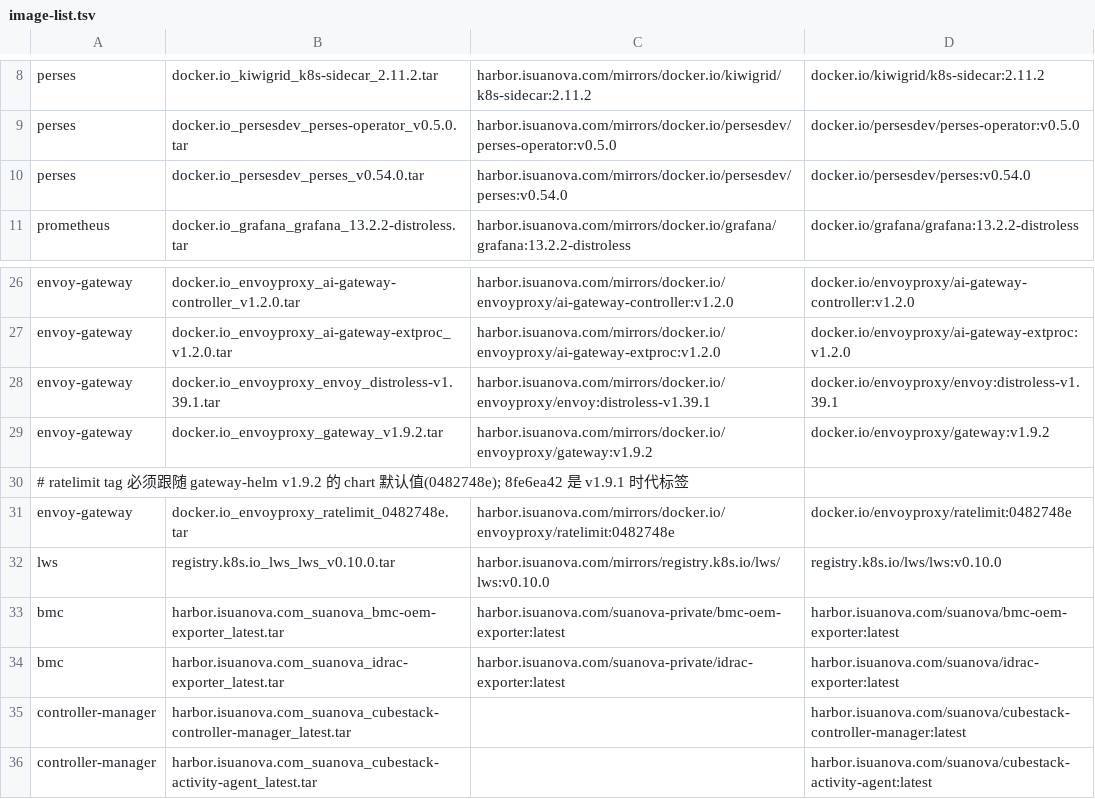
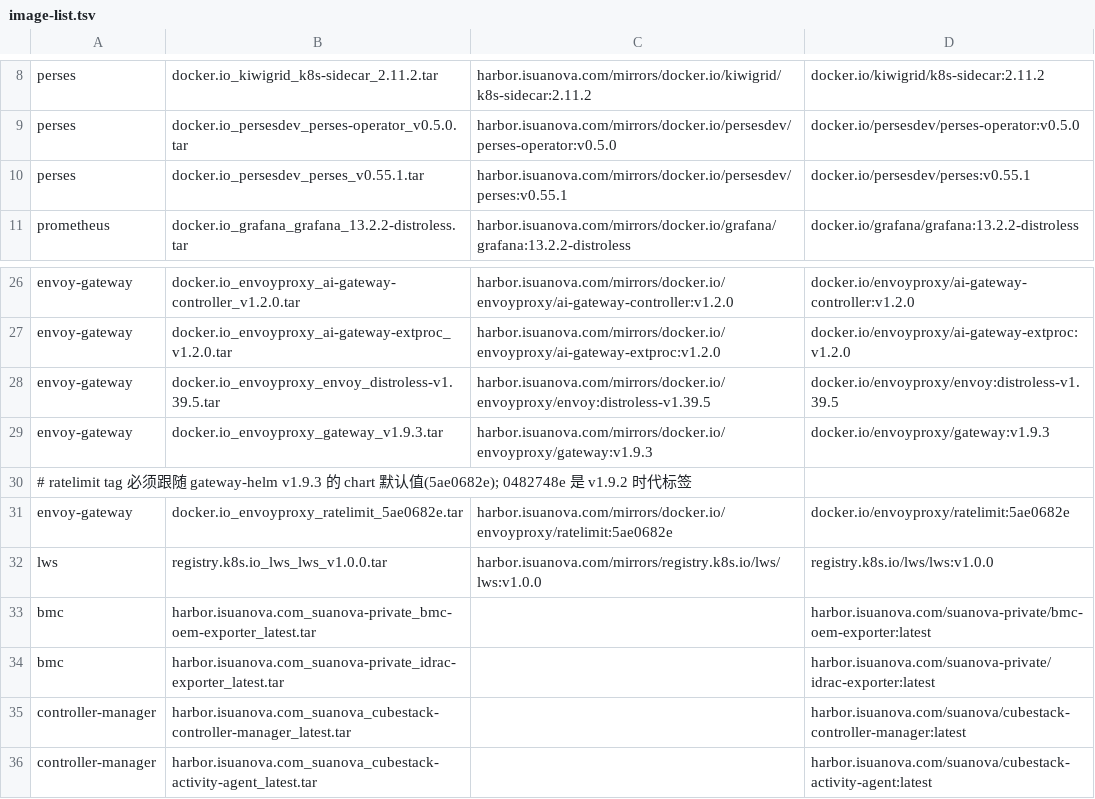
Before and after one commit to suanova/cubestack-installer, a TSV file: deployments/offline-files/cubestack-operator/image-list.tsv, drawn as a sheet; only a part is shown, gaps mark what is left out.

Commit message:
fix(release-2.0): align the 2.0.1 image tree with operator v2.0.1
Operator release-2.0 pins the bmc exporters and cubestack-docs to v2.0.1
and renders both under <registry>/suanova-private/..., while the installer
still recorded bmc at :latest or a commit sha under the suanova path and
carried upstream tags the operator no longer renders.

- release.env: operator image and chart -> v2.0.1
- release-images.tsv: first-party images -> v2.0.1, refresh third-party
  tags (perses 0.55.1, lws 1.0.0, envoy-gateway 1.9.3/distroless-v1.39.5,
  ratelimit 5ae0682e, cnpg 1.30.1, postgresql 16.15, redis 7.4.11,
  oliver006 redis-exporter 1.97.0), add the cubestack-docs row, and store
  bmc under suanova-private:v2.0.1 so a release tree carries no :latest
- image-list.tsv / images.manifest: same third-party bumps; the bmc rows
  move to the suanova-private path so the tar filename, the pushed target
  and the operator's rendered reference agree
- cubestack-component-update.sh: route suanova-private tar names like the
  operator module does; they fell through to mirrors/<full ref>
- components.tsv: add docs to platform/release-first-party; bmc follows
  the operator release tag instead of a commit sha
- docs: refresh the version tables and the bmc save-path note

```diff
--- a/deployments/offline-files/cubestack-operator/image-list.tsv
+++ b/deployments/offline-files/cubestack-operator/image-list.tsv
@@ -9,3 +9,3 @@ perses	docker.io_kiwigrid_k8s-sidecar_2.11.2.tar	harbor.isuanova.com/mirrors/doc
 perses	docker.io_persesdev_perses-operator_v0.5.0.tar	harbor.isuanova.com/mirrors/docker.io/persesdev/perses-operator:v0.5.0	docker.io/persesdev/perses-operator:v0.5.0
-perses	docker.io_persesdev_perses_v0.54.0.tar	harbor.isuanova.com/mirrors/docker.io/persesdev/perses:v0.54.0	docker.io/persesdev/perses:v0.54.0
+perses	docker.io_persesdev_perses_v0.55.1.tar	harbor.isuanova.com/mirrors/docker.io/persesdev/perses:v0.55.1	docker.io/persesdev/perses:v0.55.1
 prometheus	docker.io_grafana_grafana_13.2.2-distroless.tar	harbor.isuanova.com/mirrors/docker.io/grafana/grafana:13.2.2-distroless	docker.io/grafana/grafana:13.2.2-distroless
@@ -27,9 +27,9 @@ envoy-gateway	docker.io_envoyproxy_ai-gateway-controller_v1.2.0.tar	harbor.isuan
 envoy-gateway	docker.io_envoyproxy_ai-gateway-extproc_v1.2.0.tar	harbor.isuanova.com/mirrors/docker.io/envoyproxy/ai-gateway-extproc:v1.2.0	docker.io/envoyproxy/ai-gateway-extproc:v1.2.0
-envoy-gateway	docker.io_envoyproxy_envoy_distroless-v1.39.1.tar	harbor.isuanova.com/mirrors/docker.io/envoyproxy/envoy:distroless-v1.39.1	docker.io/envoyproxy/envoy:distroless-v1.39.1
-envoy-gateway	docker.io_envoyproxy_gateway_v1.9.2.tar	harbor.isuanova.com/mirrors/docker.io/envoyproxy/gateway:v1.9.2	docker.io/envoyproxy/gateway:v1.9.2
-# ratelimit tag 必须跟随 gateway-helm v1.9.2 的 chart 默认值(0482748e); 8fe6ea42 是 v1.9.1 时代标签
-envoy-gateway	docker.io_envoyproxy_ratelimit_0482748e.tar	harbor.isuanova.com/mirrors/docker.io/envoyproxy/ratelimit:0482748e	docker.io/envoyproxy/ratelimit:0482748e
-lws	registry.k8s.io_lws_lws_v0.10.0.tar	harbor.isuanova.com/mirrors/registry.k8s.io/lws/lws:v0.10.0	registry.k8s.io/lws/lws:v0.10.0
-bmc	harbor.isuanova.com_suanova_bmc-oem-exporter_latest.tar	harbor.isuanova.com/suanova-private/bmc-oem-exporter:latest	harbor.isuanova.com/suanova/bmc-oem-exporter:latest
-bmc	harbor.isuanova.com_suanova_idrac-exporter_latest.tar	harbor.isuanova.com/suanova-private/idrac-exporter:latest	harbor.isuanova.com/suanova/idrac-exporter:latest
+envoy-gateway	docker.io_envoyproxy_envoy_distroless-v1.39.5.tar	harbor.isuanova.com/mirrors/docker.io/envoyproxy/envoy:distroless-v1.39.5	docker.io/envoyproxy/envoy:distroless-v1.39.5
+envoy-gateway	docker.io_envoyproxy_gateway_v1.9.3.tar	harbor.isuanova.com/mirrors/docker.io/envoyproxy/gateway:v1.9.3	docker.io/envoyproxy/gateway:v1.9.3
+# ratelimit tag 必须跟随 gateway-helm v1.9.3 的 chart 默认值(5ae0682e); 0482748e 是 v1.9.2 时代标签
+envoy-gateway	docker.io_envoyproxy_ratelimit_5ae0682e.tar	harbor.isuanova.com/mirrors/docker.io/envoyproxy/ratelimit:5ae0682e	docker.io/envoyproxy/ratelimit:5ae0682e
+lws	registry.k8s.io_lws_lws_v1.0.0.tar	harbor.isuanova.com/mirrors/registry.k8s.io/lws/lws:v1.0.0	registry.k8s.io/lws/lws:v1.0.0
+bmc	harbor.isuanova.com_suanova-private_bmc-oem-exporter_latest.tar		harbor.isuanova.com/suanova-private/bmc-oem-exporter:latest
+bmc	harbor.isuanova.com_suanova-private_idrac-exporter_latest.tar		harbor.isuanova.com/suanova-private/idrac-exporter:latest
 controller-manager	harbor.isuanova.com_suanova_cubestack-controller-manager_latest.tar		harbor.isuanova.com/suanova/cubestack-controller-manager:latest
```
Also changed, not shown: deployments/releases/2.0.1/components.tsv, deployments/releases/2.0.1/release-images.tsv, 10 other files.
